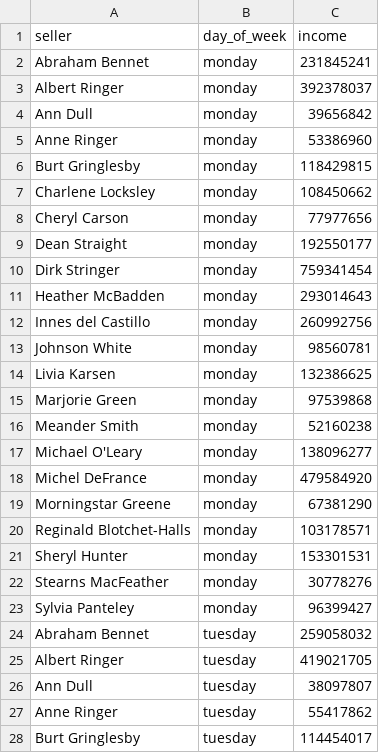
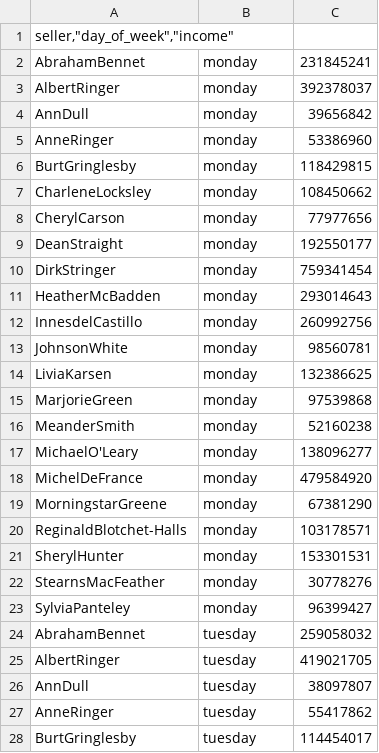
Before and after one commit to vzhukov67/moscow-data-analyst-project-92, a CSV file: day_of_the_week_income.csv, drawn as a sheet; only a part is shown; the diff covers the shown part only.

```diff
--- a/day_of_the_week_income.csv
+++ b/day_of_the_week_income.csv
@@ -1,28 +1,28 @@
-"seller","day_of_week","income"
-Abraham Bennet,monday   ,231845241
-Albert Ringer,monday   ,392378037
-Ann Dull,monday   ,39656842
-Anne Ringer,monday   ,53386960
-Burt Gringlesby,monday   ,118429815
-Charlene Locksley,monday   ,108450662
-Cheryl Carson,monday   ,77977656
-Dean Straight,monday   ,192550177
-Dirk Stringer,monday   ,759341454
-Heather McBadden,monday   ,293014643
-Innes del Castillo,monday   ,260992756
-Johnson White,monday   ,98560781
-Livia Karsen,monday   ,132386625
-Marjorie Green,monday   ,97539868
-Meander Smith,monday   ,52160238
-Michael O'Leary,monday   ,138096277
-Michel DeFrance,monday   ,479584920
-Morningstar Greene,monday   ,67381290
-Reginald Blotchet-Halls,monday   ,103178571
-Sheryl Hunter,monday   ,153301531
-Stearns MacFeather,monday   ,30778276
-Sylvia Panteley,monday   ,96399427
-Abraham Bennet,tuesday  ,259058032
-Albert Ringer,tuesday  ,419021705
-Ann Dull,tuesday  ,38097807
-Anne Ringer,tuesday  ,55417862
-Burt Gringlesby,tuesday  ,114454017
+"seller,""day_of_week"",""income"""
+AbrahamBennet,monday,231845241
+AlbertRinger,monday,392378037
+AnnDull,monday,39656842
+AnneRinger,monday,53386960
+BurtGringlesby,monday,118429815
+CharleneLocksley,monday,108450662
+CherylCarson,monday,77977656
+DeanStraight,monday,192550177
+DirkStringer,monday,759341454
+HeatherMcBadden,monday,293014643
+InnesdelCastillo,monday,260992756
+JohnsonWhite,monday,98560781
+LiviaKarsen,monday,132386625
+MarjorieGreen,monday,97539868
+MeanderSmith,monday,52160238
+MichaelO'Leary,monday,138096277
+MichelDeFrance,monday,479584920
+MorningstarGreene,monday,67381290
+ReginaldBlotchet-Halls,monday,103178571
+SherylHunter,monday,153301531
+StearnsMacFeather,monday,30778276
+SylviaPanteley,monday,96399427
+AbrahamBennet,tuesday,259058032
+AlbertRinger,tuesday,419021705
+AnnDull,tuesday,38097807
+AnneRinger,tuesday,55417862
+BurtGringlesby,tuesday,114454017
```
Also changed, not shown: 127 edited cells elsewhere in this file, 2 other files.
